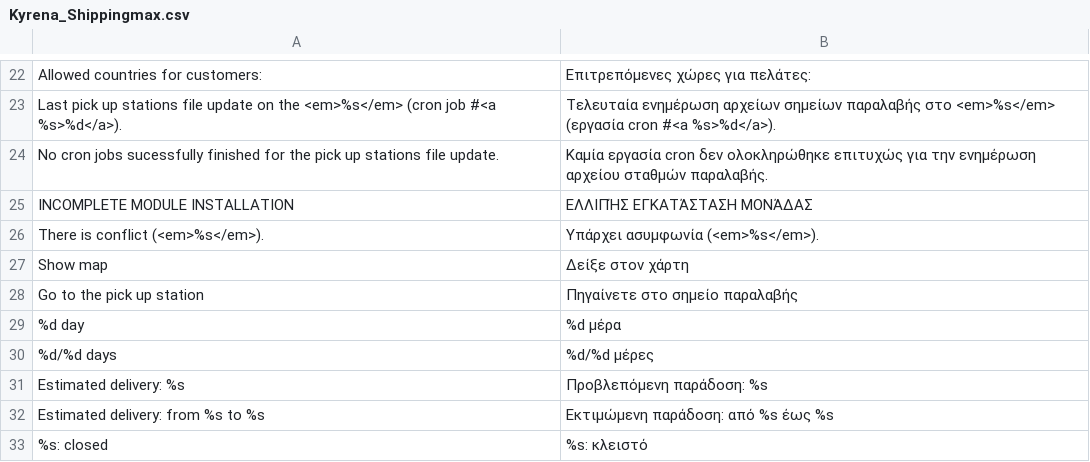
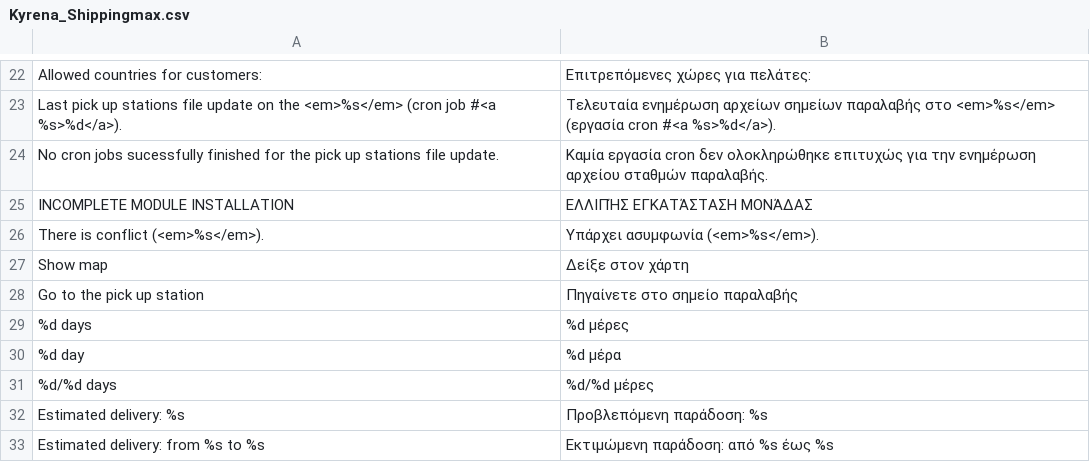
Before and after one commit to kyrena/openmage-shippingmax-alone, a CSV file: src/app/locale/el_GR/Kyrena_Shippingmax.csv, drawn as a sheet; only a part is shown, gaps mark what is left out; the shorter side is filled out with more unchanged rows.

```diff
--- a/src/app/locale/el_GR/Kyrena_Shippingmax.csv
+++ b/src/app/locale/el_GR/Kyrena_Shippingmax.csv
@@ -28,2 +28,3 @@
 "Go to the pick up station","Πηγαίνετε στο σημείο παραλαβής"
+"%d days","%d μέρες"
 "%d day","%d μέρα"
```
Also changed, not shown: src/app/locale/fr_CA/Kyrena_Shippingmax.csv, src/app/locale/fr_CH/Kyrena_Shippingmax.csv, 51 other files.
